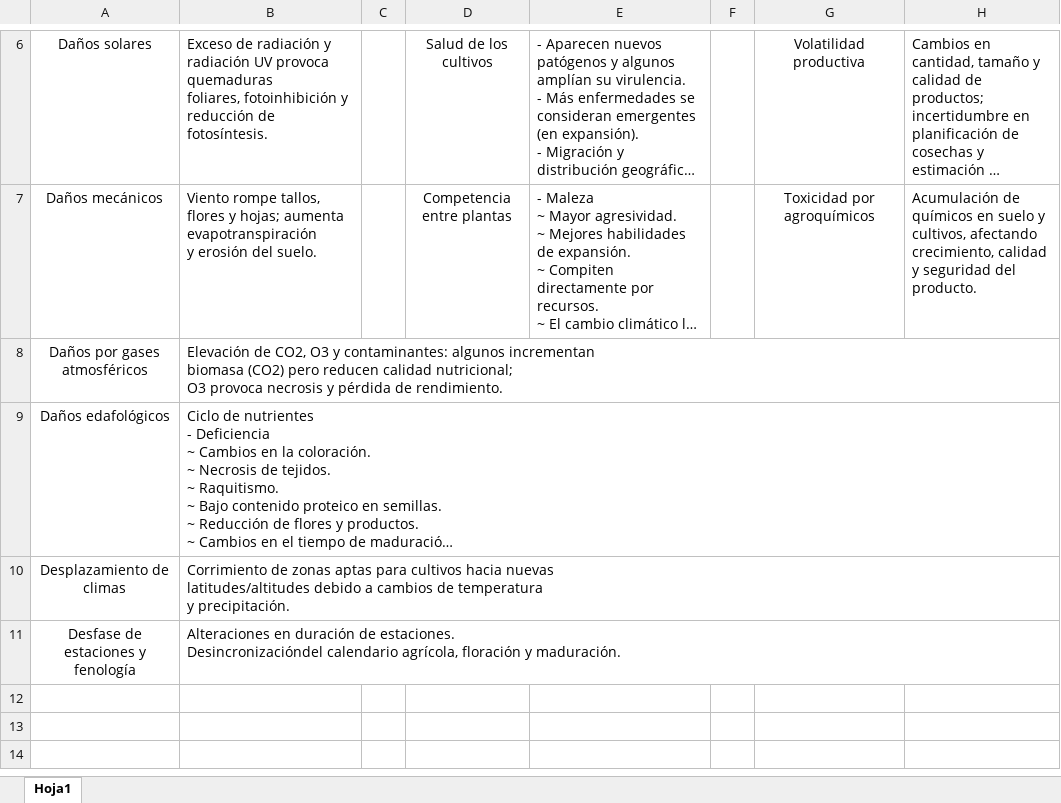
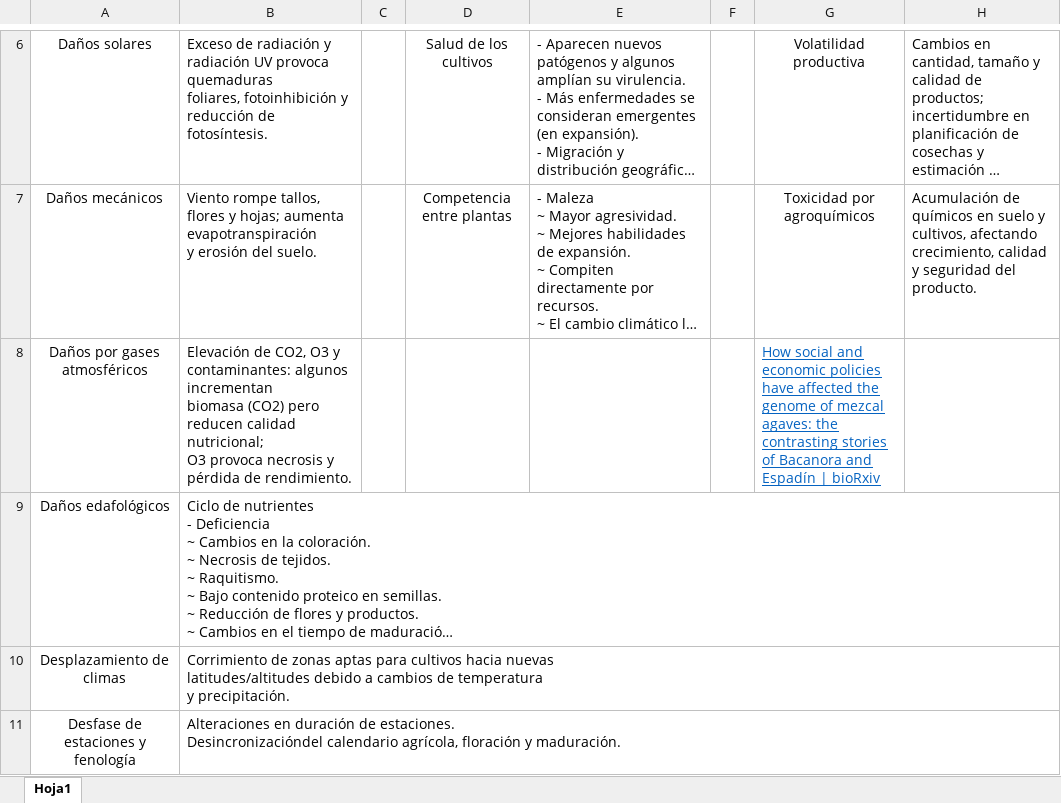
Before and after one commit to isaacvazquez1/PlantingDates, an Excel workbook: Proposal/Consecuencias del cambio climático sobre los cultivos.xlsx, sheet Hoja1, drawn as a sheet; only a part is shown, gaps mark what is left out; long unchanged cells end in …; values as stored, in another font and other column widths than the file's, no borders; the diff names each change by its address in the sheet, - before the commit and + after, or states it on an @@ line.

```diff
--- a/Proposal/Consecuencias del cambio climático sobre los cultivos.xlsx (sheet Hoja1)
+++ b/Proposal/Consecuencias del cambio climático sobre los cultivos.xlsx (sheet Hoja1)
-G8: (empty)
+G8: How social and economic policies have affected the genome of mezcal agaves: the contrasting stories of Bacanora and Espadín | bioRxiv
```
Also changed, not shown: Proposal/Papers on agaves from a data science perspective.xlsx.
